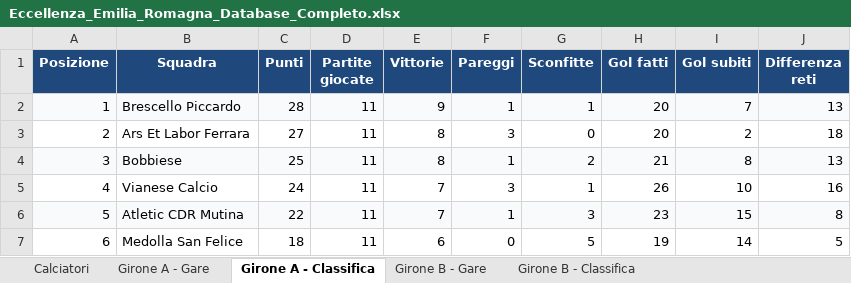
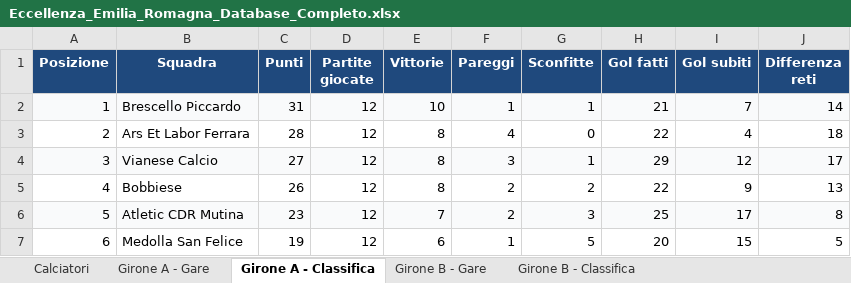
Before and after one commit to srrfr/REFSTUDIO1.0, an Excel workbook: Eccellenza_Emilia_Romagna_Database_Completo.xlsx, sheet Girone A - Classifica, drawn as a sheet; only a part is shown; values as stored, in another font and other column widths than the file's, no borders; the diff covers the shown part only; the diff names each change by its address in the sheet, - before the commit and + after, or states it on an @@ line.

```diff
--- a/Eccellenza_Emilia_Romagna_Database_Completo.xlsx (sheet Girone A - Classifica)
+++ b/Eccellenza_Emilia_Romagna_Database_Completo.xlsx (sheet Girone A - Classifica)
-C2 (Punti): 28
+C2 (Punti): 31
-D2:D7 (Partite giocate): 11
+D2:D7 (Partite giocate): 12
-E2 (Vittorie): 9
+E2 (Vittorie): 10
-H2 (Gol fatti): 20
+H2 (Gol fatti): 21
-J2 (Differenza reti): 13
+J2 (Differenza reti): 14
-C3 (Punti): 27
+C3 (Punti): 28
-F3 (Pareggi): 3
+F3 (Pareggi): 4
-H3 (Gol fatti): 20
+H3 (Gol fatti): 22
-I3 (Gol subiti): 2
+I3 (Gol subiti): 4
-B4 (Squadra): Bobbiese
+B4 (Squadra): Vianese Calcio
-C4 (Punti): 25
+C4 (Punti): 27
-F4 (Pareggi): 1
+F4 (Pareggi): 3
-G4 (Sconfitte): 2
+G4 (Sconfitte): 1
-H4 (Gol fatti): 21
+H4 (Gol fatti): 29
-I4 (Gol subiti): 8
+I4 (Gol subiti): 12
-J4 (Differenza reti): 13
+J4 (Differenza reti): 17
-B5 (Squadra): Vianese Calcio
+B5 (Squadra): Bobbiese
-C5 (Punti): 24
+C5 (Punti): 26
-E5 (Vittorie): 7
+E5 (Vittorie): 8
-F5 (Pareggi): 3
+F5 (Pareggi): 2
-G5 (Sconfitte): 1
+G5 (Sconfitte): 2
-H5 (Gol fatti): 26
+H5 (Gol fatti): 22
-I5 (Gol subiti): 10
+I5 (Gol subiti): 9
-J5 (Differenza reti): 16
+J5 (Differenza reti): 13
-C6 (Punti): 22
+C6 (Punti): 23
-F6 (Pareggi): 1
+F6 (Pareggi): 2
-H6 (Gol fatti): 23
+H6 (Gol fatti): 25
-I6 (Gol subiti): 15
+I6 (Gol subiti): 17
-C7 (Punti): 18
+C7 (Punti): 19
-F7 (Pareggi): 0
+F7 (Pareggi): 1
-H7 (Gol fatti): 19
+H7 (Gol fatti): 20
-I7 (Gol subiti): 14
+I7 (Gol subiti): 15
```
Also changed, not shown: 74 edited cells elsewhere in this sheet, sheet Calciatori, sheet Girone B - Classifica, sheet Girone A - Gare, sheet Girone B - Gare, data/excel/Eccellenza_Emilia_Romagna_Database_Completo.xlsx, 2 other files.
